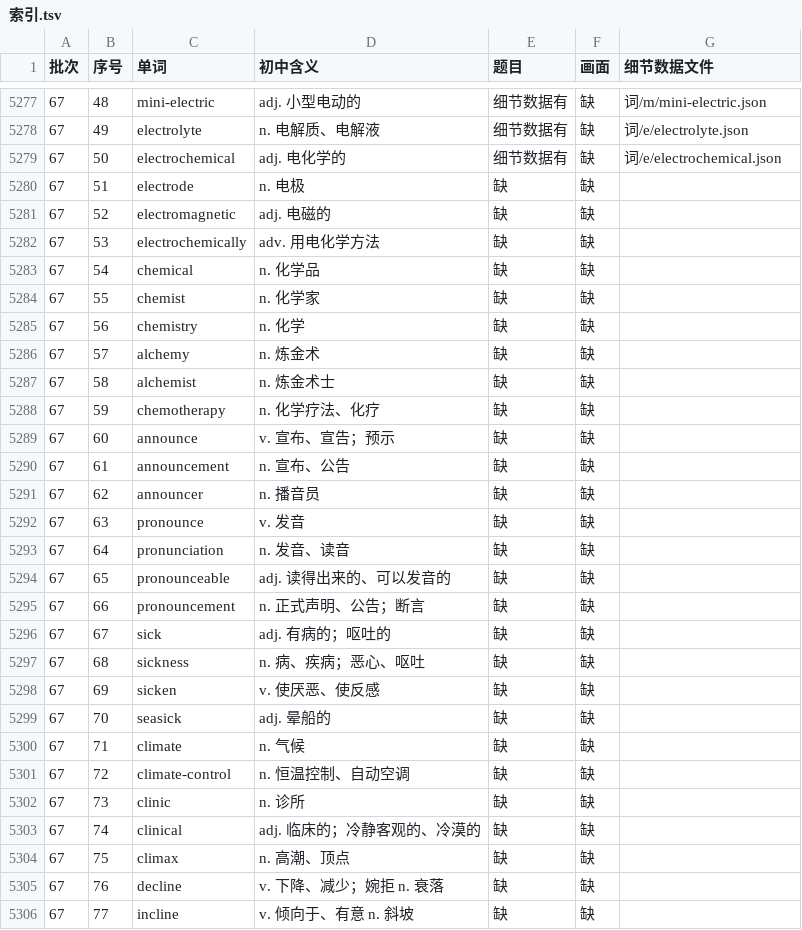
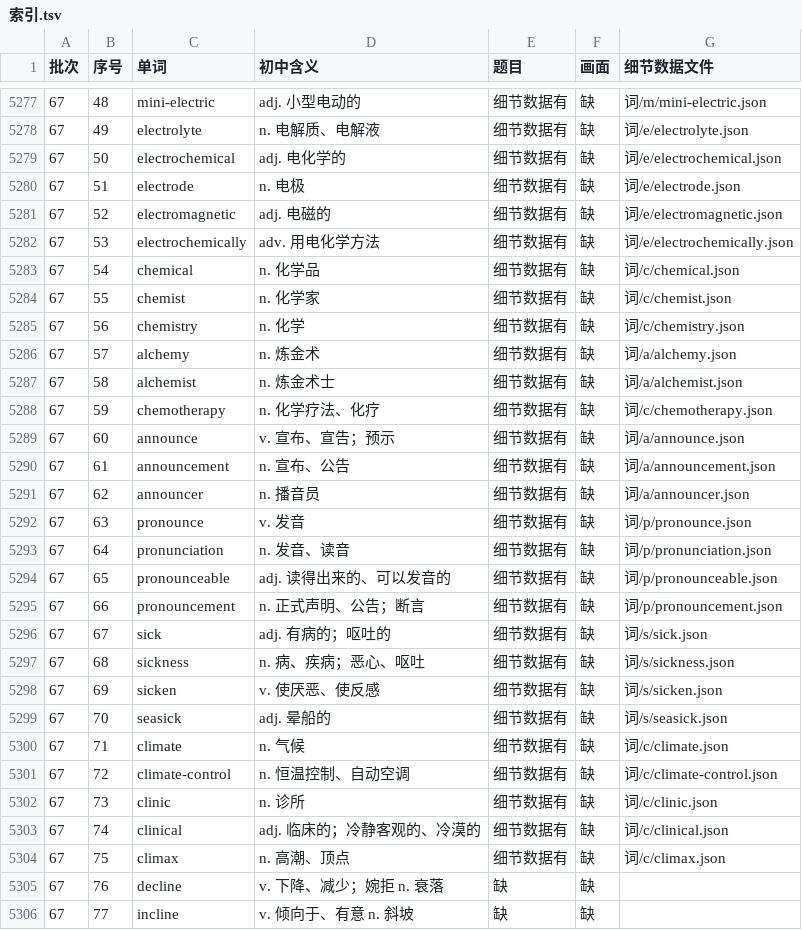
Before and after one commit to Jacklee15333/ciyuanchaifeng, a TSV file: 总表视频细节数据/索引.tsv, drawn as a sheet; only a part is shown, gaps mark what is left out.

Commit message:
总表视频细节数据：题目第 56 批第 4 组（electrode … climax 25 个词）；累计 5274 个词

```diff
--- a/总表视频细节数据/索引.tsv
+++ b/总表视频细节数据/索引.tsv
@@ -5279,27 +5279,27 @@
 67	50	electrochemical	adj. 电化学的	细节数据有	缺	词/e/electrochemical.json
-67	51	electrode	n. 电极	缺	缺	
-67	52	electromagnetic	adj. 电磁的	缺	缺	
-67	53	electrochemically	adv. 用电化学方法	缺	缺	
-67	54	chemical	n. 化学品	缺	缺	
-67	55	chemist	n. 化学家	缺	缺	
-67	56	chemistry	n. 化学	缺	缺	
-67	57	alchemy	n. 炼金术	缺	缺	
-67	58	alchemist	n. 炼金术士	缺	缺	
-67	59	chemotherapy	n. 化学疗法、化疗	缺	缺	
-67	60	announce	v. 宣布、宣告；预示	缺	缺	
-67	61	announcement	n. 宣布、公告	缺	缺	
-67	62	announcer	n. 播音员	缺	缺	
-67	63	pronounce	v. 发音	缺	缺	
-67	64	pronunciation	n. 发音、读音	缺	缺	
-67	65	pronounceable	adj. 读得出来的、可以发音的	缺	缺	
-67	66	pronouncement	n. 正式声明、公告；断言	缺	缺	
-67	67	sick	adj. 有病的；呕吐的	缺	缺	
-67	68	sickness	n. 病、疾病；恶心、呕吐	缺	缺	
-67	69	sicken	v. 使厌恶、使反感	缺	缺	
-67	70	seasick	adj. 晕船的	缺	缺	
-67	71	climate	n. 气候	缺	缺	
-67	72	climate-control	n. 恒温控制、自动空调	缺	缺	
-67	73	clinic	n. 诊所	缺	缺	
-67	74	clinical	adj. 临床的；冷静客观的、冷漠的	缺	缺	
-67	75	climax	n. 高潮、顶点	缺	缺	
+67	51	electrode	n. 电极	细节数据有	缺	词/e/electrode.json
+67	52	electromagnetic	adj. 电磁的	细节数据有	缺	词/e/electromagnetic.json
+67	53	electrochemically	adv. 用电化学方法	细节数据有	缺	词/e/electrochemically.json
+67	54	chemical	n. 化学品	细节数据有	缺	词/c/chemical.json
+67	55	chemist	n. 化学家	细节数据有	缺	词/c/chemist.json
+67	56	chemistry	n. 化学	细节数据有	缺	词/c/chemistry.json
+67	57	alchemy	n. 炼金术	细节数据有	缺	词/a/alchemy.json
+67	58	alchemist	n. 炼金术士	细节数据有	缺	词/a/alchemist.json
+67	59	chemotherapy	n. 化学疗法、化疗	细节数据有	缺	词/c/chemotherapy.json
+67	60	announce	v. 宣布、宣告；预示	细节数据有	缺	词/a/announce.json
+67	61	announcement	n. 宣布、公告	细节数据有	缺	词/a/announcement.json
+67	62	announcer	n. 播音员	细节数据有	缺	词/a/announcer.json
+67	63	pronounce	v. 发音	细节数据有	缺	词/p/pronounce.json
+67	64	pronunciation	n. 发音、读音	细节数据有	缺	词/p/pronunciation.json
+67	65	pronounceable	adj. 读得出来的、可以发音的	细节数据有	缺	词/p/pronounceable.json
+67	66	pronouncement	n. 正式声明、公告；断言	细节数据有	缺	词/p/pronouncement.json
+67	67	sick	adj. 有病的；呕吐的	细节数据有	缺	词/s/sick.json
+67	68	sickness	n. 病、疾病；恶心、呕吐	细节数据有	缺	词/s/sickness.json
+67	69	sicken	v. 使厌恶、使反感	细节数据有	缺	词/s/sicken.json
+67	70	seasick	adj. 晕船的	细节数据有	缺	词/s/seasick.json
+67	71	climate	n. 气候	细节数据有	缺	词/c/climate.json
+67	72	climate-control	n. 恒温控制、自动空调	细节数据有	缺	词/c/climate-control.json
+67	73	clinic	n. 诊所	细节数据有	缺	词/c/clinic.json
+67	74	clinical	adj. 临床的；冷静客观的、冷漠的	细节数据有	缺	词/c/clinical.json
+67	75	climax	n. 高潮、顶点	细节数据有	缺	词/c/climax.json
 67	76	decline	v. 下降、减少；婉拒 n. 衰落	缺	缺	
```
Also changed, not shown: 26 other files.
